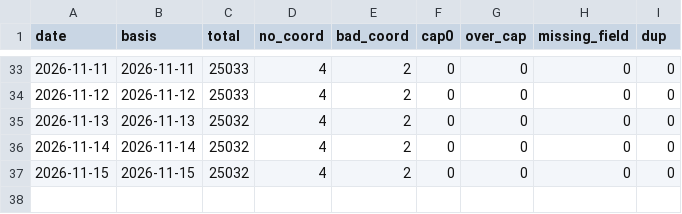
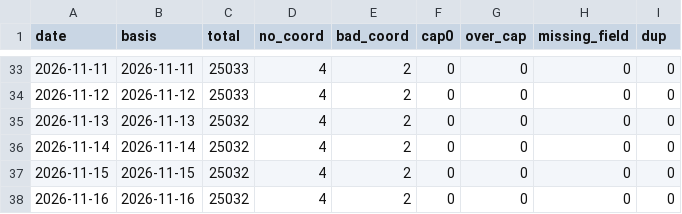
Before and after one commit to kts1103-cmd/woori-daycare, a CSV file: qa/history.csv, drawn as a sheet; only a part is shown, gaps mark what is left out.

```diff
--- a/qa/history.csv
+++ b/qa/history.csv
@@ -37 +37,2 @@ date,basis,total,no_coord,bad_coord,cap0,over_cap,missing_field,dup
 2026-11-15,2026-11-15,25032,4,2,0,0,0,0
+2026-11-16,2026-11-16,25032,4,2,0,0,0,0
```
